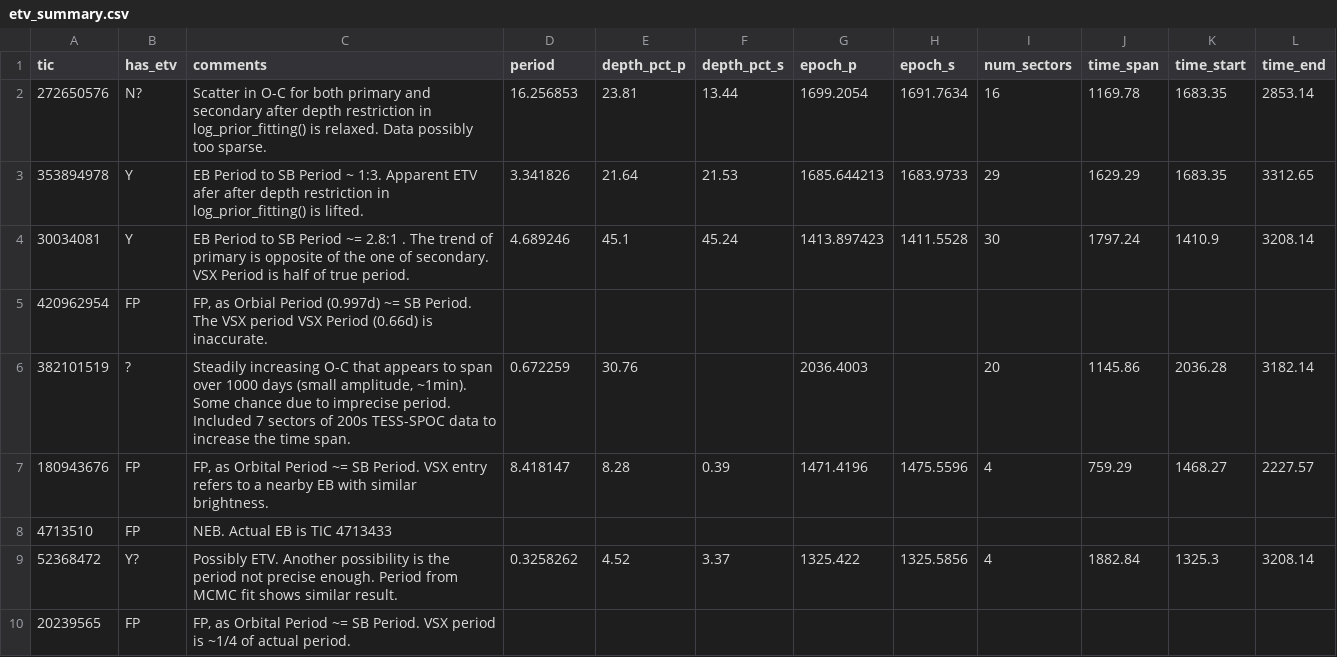
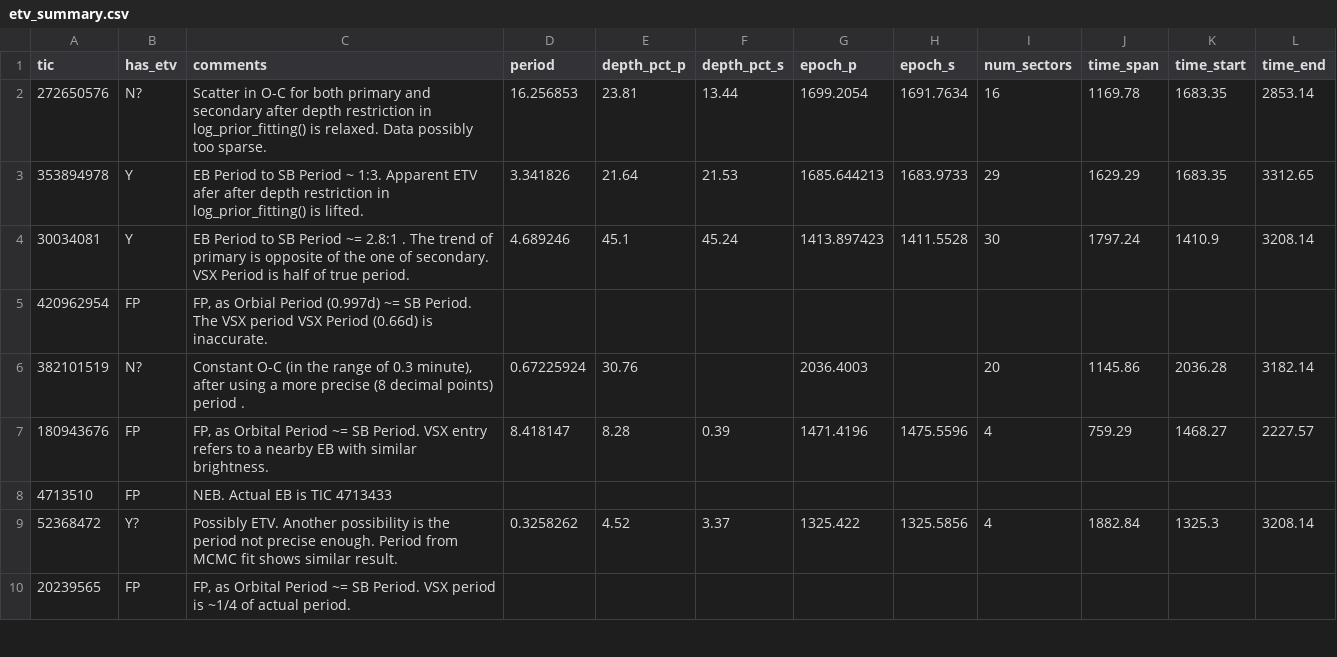
Before and after one commit to orionlee/PH_TESS_I_LightCurveViewer, a CSV file: eb_with_diff_sb_period/etv/etv_summary.csv, drawn as a sheet; only a part is shown.

Commit message:
ETV update for TIC 382101519: N?, O-C constant in range of 0.3 min

```diff
--- a/eb_with_diff_sb_period/etv/etv_summary.csv
+++ b/eb_with_diff_sb_period/etv/etv_summary.csv
@@ -5,3 +5,3 @@ tic,has_etv,comments,period,depth_pct_p,depth_pct_s,epoch_p,epoch_s,num_sectors,
 420962954,FP,"FP, as Orbial Period (0.997d) ~= SB Period. The VSX period VSX Period (0.66d) is inaccurate.",
-382101519,?,"Steadily increasing O-C that appears to span over 1000 days (small amplitude, ~1min). Some chance due to imprecise period. Included 7 sectors of 200s TESS-SPOC data to increase the time span.",0.672259,30.76,,2036.4003,,20,1145.86,2036.28,3182.14
+382101519,N?,"Constant O-C (in the range of 0.3 minute), after using a more precise (8 decimal points) period .",0.67225924,30.76,,2036.4003,,20,1145.86,2036.28,3182.14
 180943676,FP,"FP, as Orbital Period ~= SB Period. VSX entry refers to a nearby EB with similar brightness.",8.418147,8.28,0.39,1471.4196,1475.5596,4,759.29,1468.27,2227.57
```
Also changed, not shown: 2 other files.
